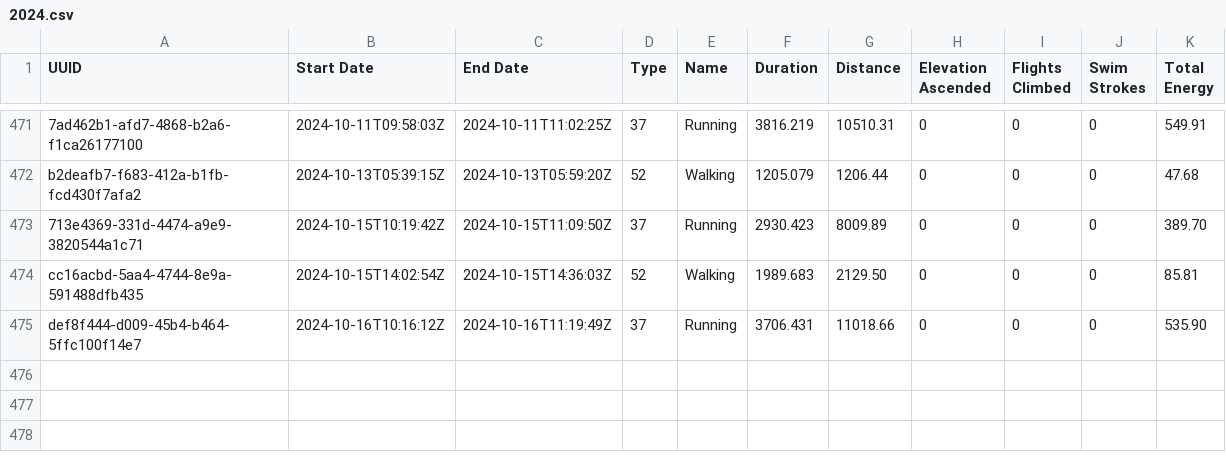
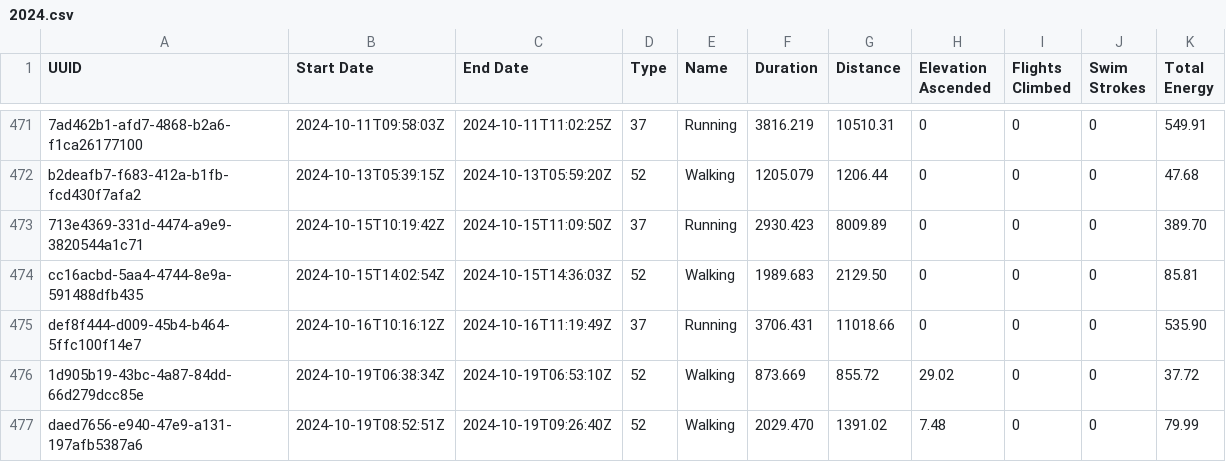
Before and after one commit to malinkang/health, a CSV file: workouts/2024.csv, drawn as a sheet; only a part is shown, gaps mark what is left out; the diff names each change by its address in the sheet, - before the commit and + after, or states it on an @@ line.

Commit message:
Update workouts

```diff
--- a/workouts/2024.csv
+++ b/workouts/2024.csv
+row 476: 1d905b19-43bc-4a87-84dd-66d279dcc85e | 2024-10-19T06:38:34Z | 2024-10-19T06:53:10Z | 52 | Walking | 873.669 | 855.72 | 29.02 | 0 | 0 | 37.72
+row 477: daed7656-e940-47e9-a131-197afb5387a6 | 2024-10-19T08:52:51Z | 2024-10-19T09:26:40Z | 52 | Walking | 2029.470 | 1391.02 | 7.48 | 0 | 0 | 79.99
```
